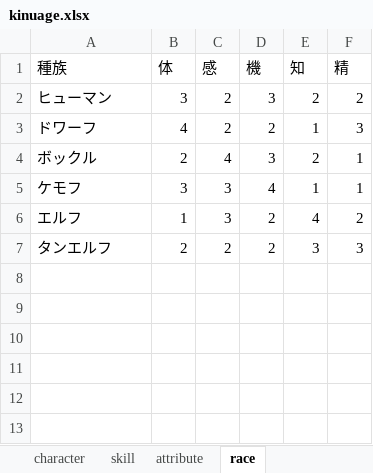
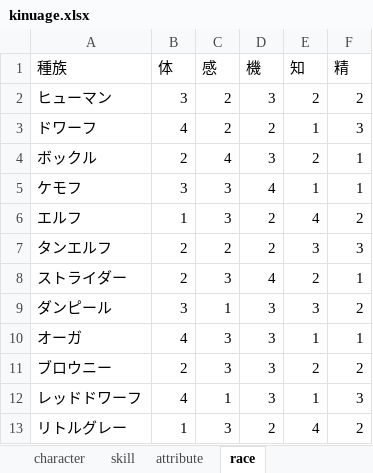
Before and after one commit to hatanoh/trpg, an Excel workbook: kinuage.xlsx, sheet race, drawn as a sheet; values as stored, in another font and other column widths than the file's, no borders; the diff names each change by its address in the sheet, - before the commit and + after, or states it on an @@ line.

```diff
--- a/kinuage.xlsx (sheet race)
+++ b/kinuage.xlsx (sheet race)
+row 8: ストライダー | 2 | 3 | 4 | 2 | 1
+row 9: ダンピール | 3 | 1 | 3 | 3 | 2
+row 10: オーガ | 4 | 3 | 3 | 1 | 1
+row 11: ブロウニー | 2 | 3 | 3 | 2 | 2
+row 12: レッドドワーフ | 4 | 1 | 3 | 1 | 3
+row 13: リトルグレー | 1 | 3 | 2 | 4 | 2
```
Also changed, not shown: sheet attribute, formulas that keep their value, 1 other file.
